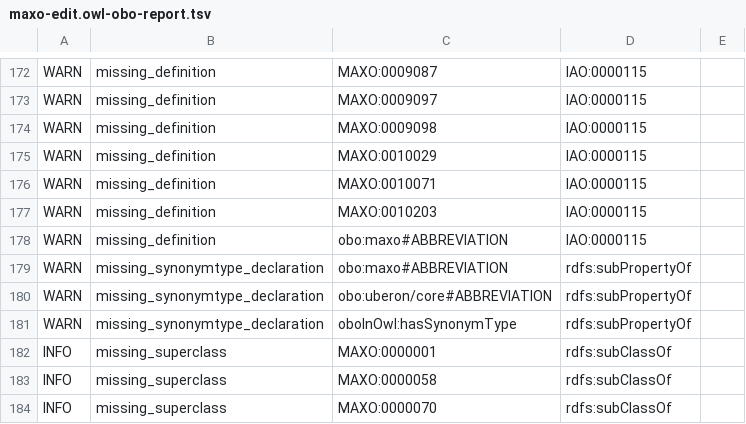
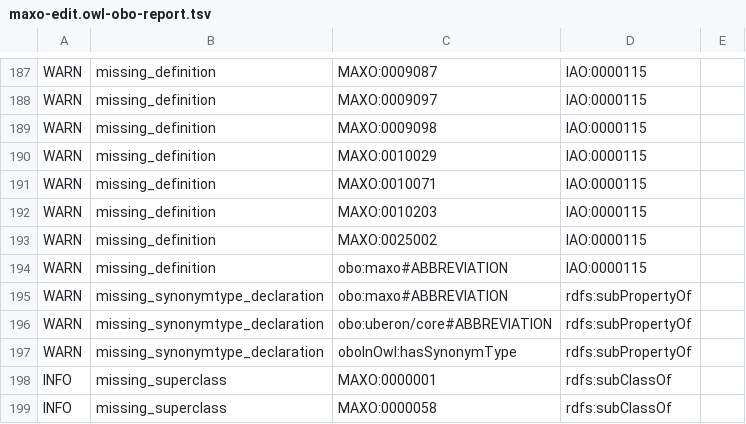
Before and after one commit to monarch-initiative/MAxO, a TSV file: src/ontology/reports/maxo-edit.owl-obo-report.tsv, drawn as a sheet; only a part is shown, gaps mark what is left out; the shorter side is filled out with more unchanged rows; the diff covers the shown part only.

```diff
--- a/src/ontology/reports/maxo-edit.owl-obo-report.tsv
+++ b/src/ontology/reports/maxo-edit.owl-obo-report.tsv
@@ -177,2 +192,3 @@ WARN	missing_definition	MAXO:0010071	IAO:0000115
 WARN	missing_definition	MAXO:0010203	IAO:0000115	
+WARN	missing_definition	MAXO:0025002	IAO:0000115	
 WARN	missing_definition	obo:maxo#ABBREVIATION	IAO:0000115	
```
Also changed, not shown: 15 added rows elsewhere in this file, 19 other files.
